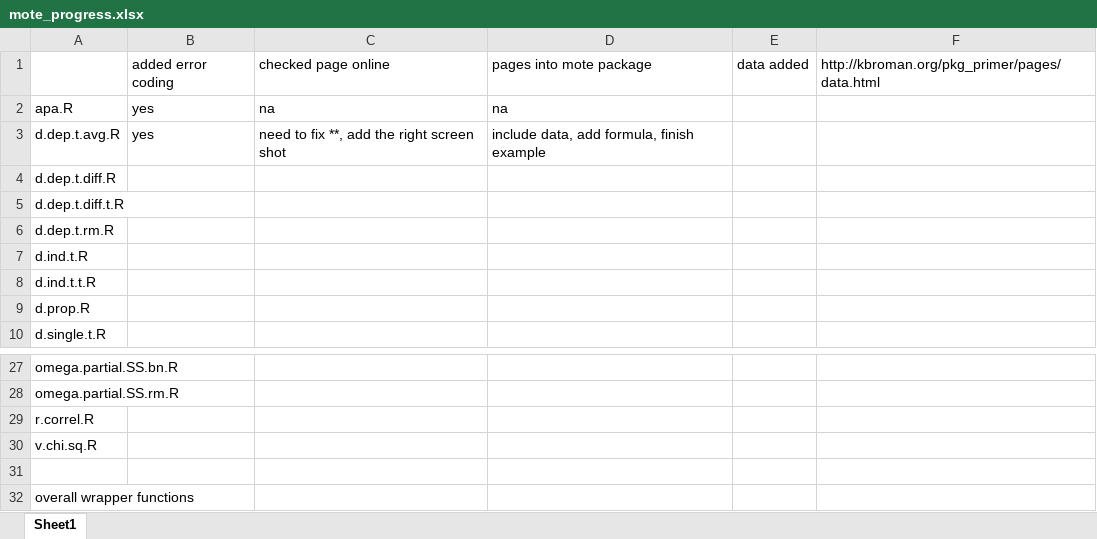
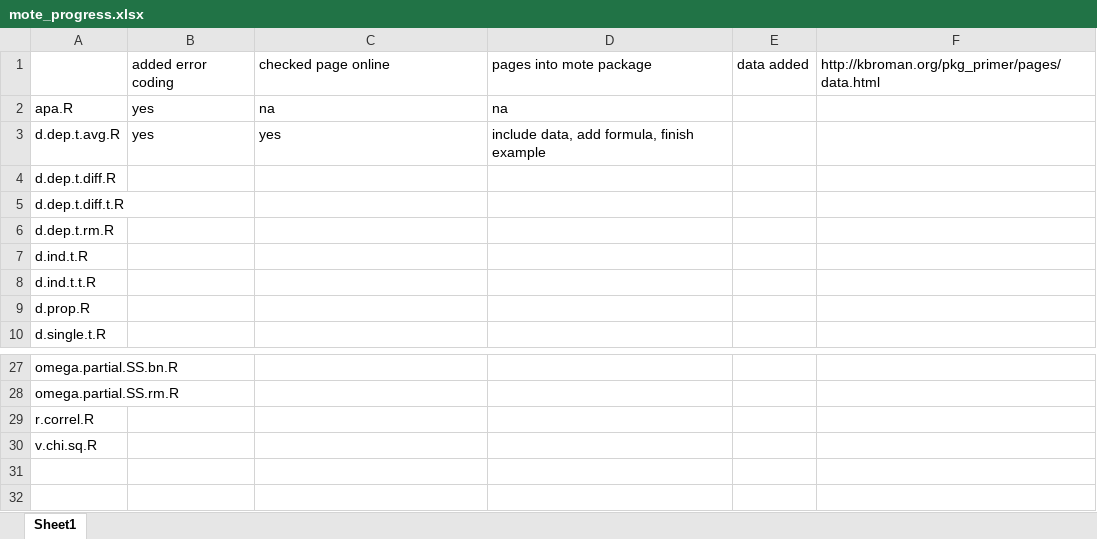
Before and after one commit to doomlab/MOTE, an Excel workbook: mote_progress.xlsx, sheet Sheet1, drawn as a sheet; only a part is shown, gaps mark what is left out; values as stored, in another font and other column widths than the file's, no borders; the diff names each change by its address in the sheet, - before the commit and + after, or states it on an @@ line.

Commit message:
updating stuff trying datasets

```diff
--- a/mote_progress.xlsx (sheet Sheet1)
+++ b/mote_progress.xlsx (sheet Sheet1)
-C3: need to fix **, add the right screen shot
+C3: yes
-row 31: (empty)
-row 32: overall wrapper functions
```
Also changed, not shown: 7 other files.
